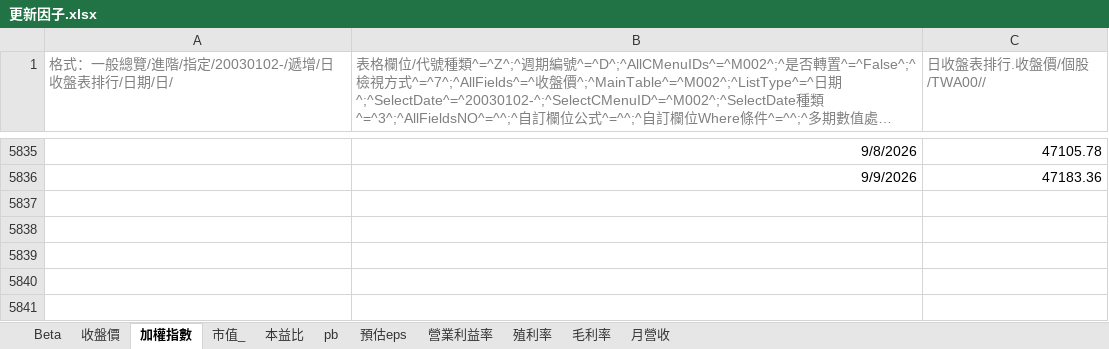
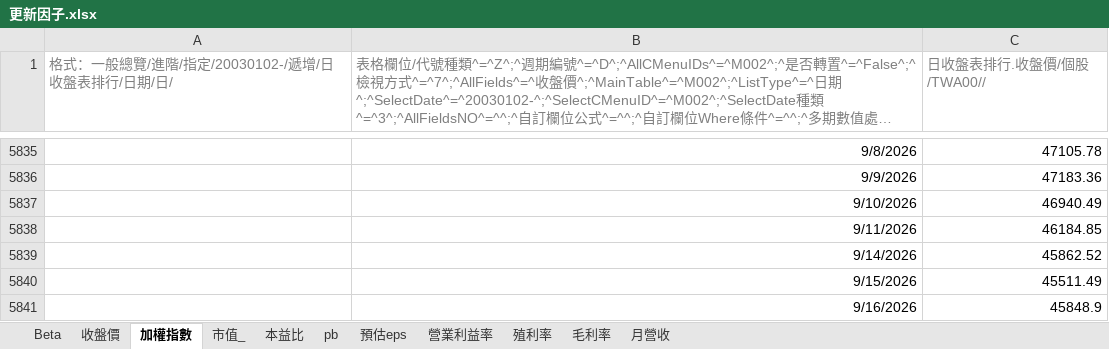
Before and after one commit to nthuinvestment/factor-platform-database, an Excel workbook: 更新因子.xlsx, sheet 加權指數, drawn as a sheet; only a part is shown, gaps mark what is left out; long unchanged cells end in …; values as stored, in another font and other column widths than the file's, no borders; 10 other sheets too large or unreadable and not compared; the diff names each change by its address in the sheet, - before the commit and + after, or states it on an @@ line.

```diff
--- a/更新因子.xlsx (sheet 加權指數)
+++ b/更新因子.xlsx (sheet 加權指數)
+row 5837:  | 9/10/2026 | 46940.49
+row 5838:  | 9/11/2026 | 46184.85
+row 5839:  | 9/14/2026 | 45862.52
+row 5840:  | 9/15/2026 | 45511.49
+row 5841:  | 9/16/2026 | 45848.9
```
Also changed, not shown: 48 other files.
